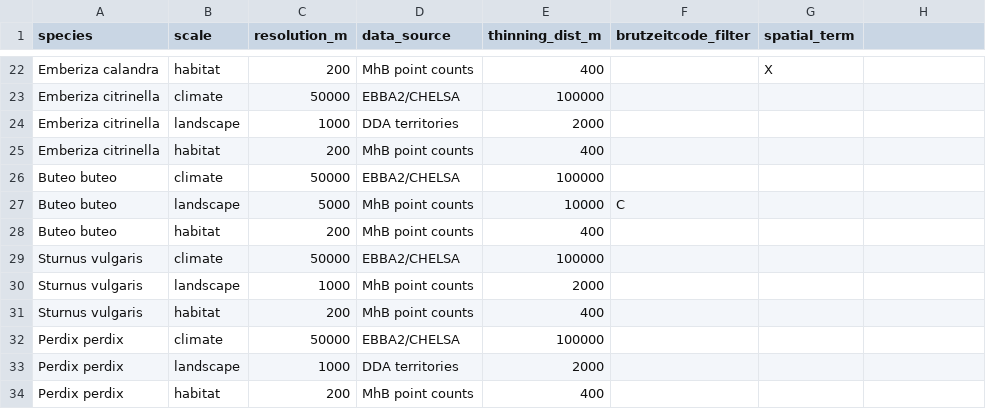
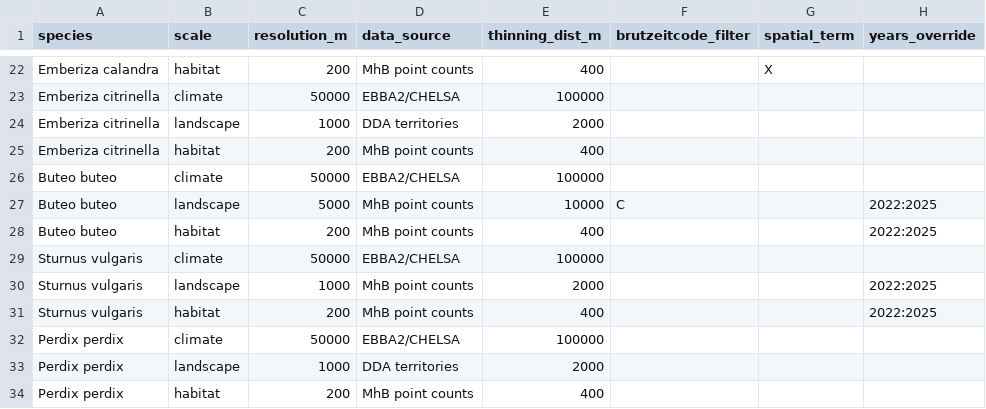
Before and after one commit to tati-micheletti/birdMonitor, a CSV file: data/speciesConfig_general.csv, drawn as a sheet; only a part is shown, gaps mark what is left out; the diff names each change by its address in the sheet, - before the commit and + after, or states it on an @@ line.

```diff
--- a/data/speciesConfig_general.csv
+++ b/data/speciesConfig_general.csv
-H1: (empty)
+H1: years_override
-H27:H28 (years_override): (empty)
+H27:H28 (years_override): 2022:2025
-H30:H31 (years_override): (empty)
+H30:H31 (years_override): 2022:2025
```
Also changed, not shown: 3 other files.
